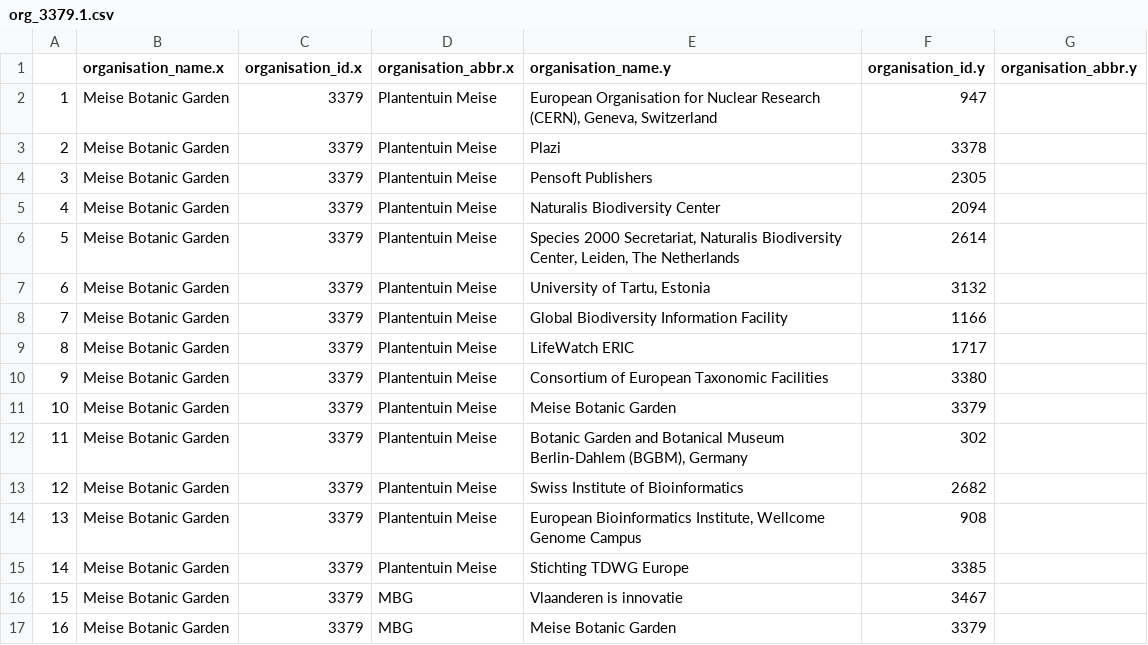
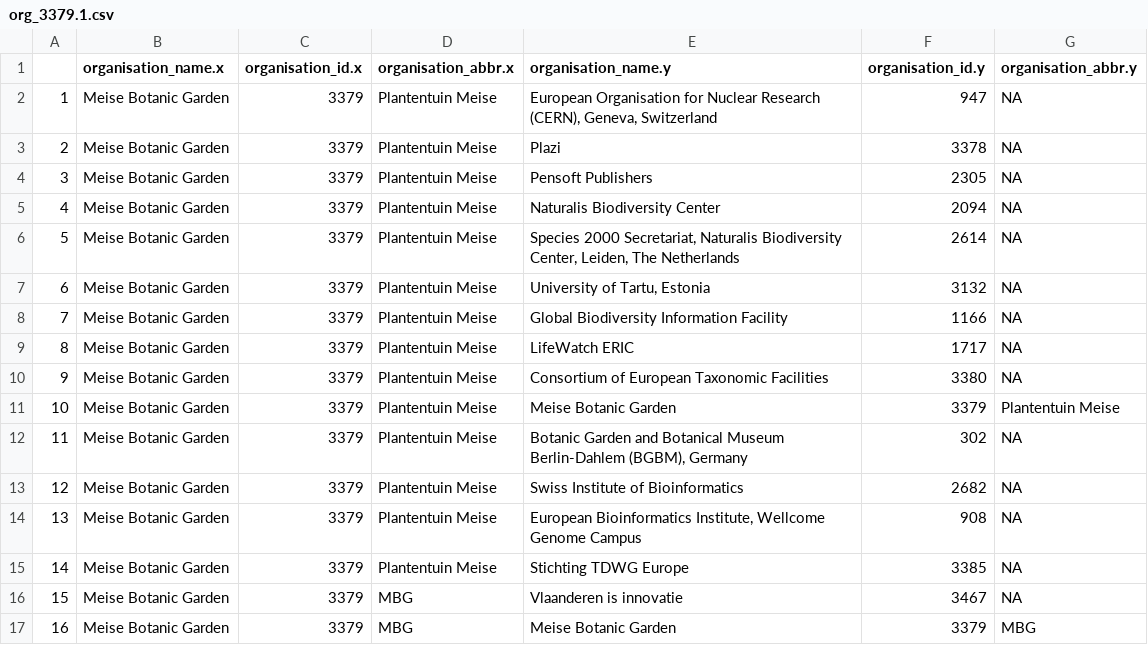
Before and after one commit to gbif/bicikl-org-viz, a CSV file: data/org_3379.1.csv, drawn as a sheet.

```diff
--- a/data/org_3379.1.csv
+++ b/data/org_3379.1.csv
@@ -1,17 +1,17 @@
 "","organisation_name.x","organisation_id.x","organisation_abbr.x","organisation_name.y","organisation_id.y","organisation_abbr.y"
-"1","Meise Botanic Garden",3379,"Plantentuin Meise","European Organisation for Nuclear Research (CERN), Geneva, Switzerland",947,""
-"2","Meise Botanic Garden",3379,"Plantentuin Meise","Plazi",3378,""
-"3","Meise Botanic Garden",3379,"Plantentuin Meise","Pensoft Publishers",2305,""
-"4","Meise Botanic Garden",3379,"Plantentuin Meise","Naturalis Biodiversity Center",2094,""
-"5","Meise Botanic Garden",3379,"Plantentuin Meise","Species 2000 Secretariat, Naturalis Biodiversity Center, Leiden, The Netherlands",2614,""
-"6","Meise Botanic Garden",3379,"Plantentuin Meise","University of Tartu, Estonia",3132,""
-"7","Meise Botanic Garden",3379,"Plantentuin Meise","Global Biodiversity Information Facility",1166,""
-"8","Meise Botanic Garden",3379,"Plantentuin Meise","LifeWatch ERIC",1717,""
-"9","Meise Botanic Garden",3379,"Plantentuin Meise","Consortium of European Taxonomic Facilities",3380,""
-"10","Meise Botanic Garden",3379,"Plantentuin Meise","Meise Botanic Garden",3379,""
-"11","Meise Botanic Garden",3379,"Plantentuin Meise","Botanic Garden and Botanical Museum Berlin-Dahlem (BGBM), Germany",302,""
-"12","Meise Botanic Garden",3379,"Plantentuin Meise","Swiss Institute of Bioinformatics",2682,""
-"13","Meise Botanic Garden",3379,"Plantentuin Meise","European Bioinformatics Institute, Wellcome Genome Campus",908,""
-"14","Meise Botanic Garden",3379,"Plantentuin Meise","Stichting TDWG Europe",3385,""
-"15","Meise Botanic Garden",3379,"MBG","Vlaanderen is innovatie",3467,""
-"16","Meise Botanic Garden",3379,"MBG","Meise Botanic Garden",3379,""
+"1","Meise Botanic Garden",3379,"Plantentuin Meise","European Organisation for Nuclear Research (CERN), Geneva, Switzerland",947,NA
+"2","Meise Botanic Garden",3379,"Plantentuin Meise","Plazi",3378,NA
+"3","Meise Botanic Garden",3379,"Plantentuin Meise","Pensoft Publishers",2305,NA
+"4","Meise Botanic Garden",3379,"Plantentuin Meise","Naturalis Biodiversity Center",2094,NA
+"5","Meise Botanic Garden",3379,"Plantentuin Meise","Species 2000 Secretariat, Naturalis Biodiversity Center, Leiden, The Netherlands",2614,NA
+"6","Meise Botanic Garden",3379,"Plantentuin Meise","University of Tartu, Estonia",3132,NA
+"7","Meise Botanic Garden",3379,"Plantentuin Meise","Global Biodiversity Information Facility",1166,NA
+"8","Meise Botanic Garden",3379,"Plantentuin Meise","LifeWatch ERIC",1717,NA
+"9","Meise Botanic Garden",3379,"Plantentuin Meise","Consortium of European Taxonomic Facilities",3380,NA
+"10","Meise Botanic Garden",3379,"Plantentuin Meise","Meise Botanic Garden",3379,"Plantentuin Meise"
+"11","Meise Botanic Garden",3379,"Plantentuin Meise","Botanic Garden and Botanical Museum Berlin-Dahlem (BGBM), Germany",302,NA
+"12","Meise Botanic Garden",3379,"Plantentuin Meise","Swiss Institute of Bioinformatics",2682,NA
+"13","Meise Botanic Garden",3379,"Plantentuin Meise","European Bioinformatics Institute, Wellcome Genome Campus",908,NA
+"14","Meise Botanic Garden",3379,"Plantentuin Meise","Stichting TDWG Europe",3385,NA
+"15","Meise Botanic Garden",3379,"MBG","Vlaanderen is innovatie",3467,NA
+"16","Meise Botanic Garden",3379,"MBG","Meise Botanic Garden",3379,"MBG"
```
Also changed, not shown: data/org_1166.2.csv, data/org_3379.2.csv, 26 other files.
